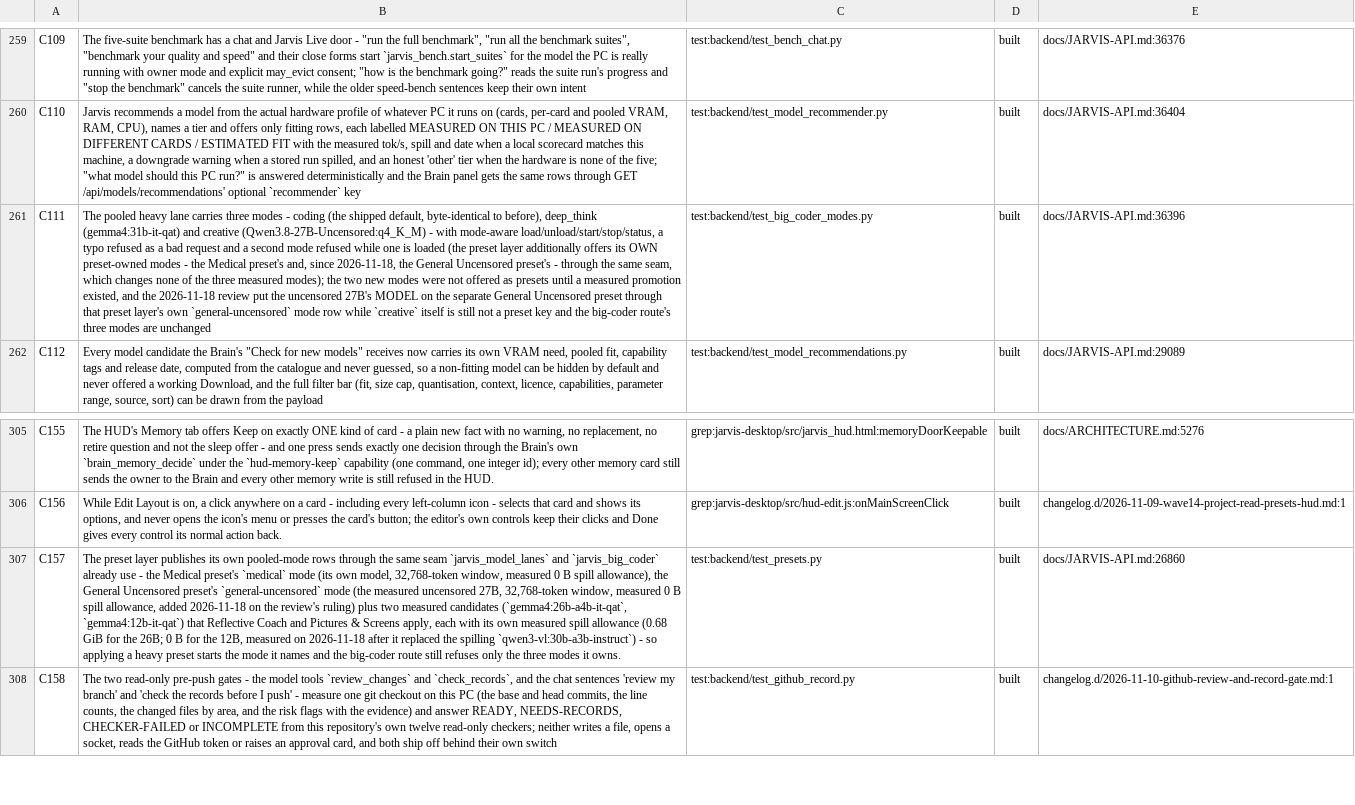
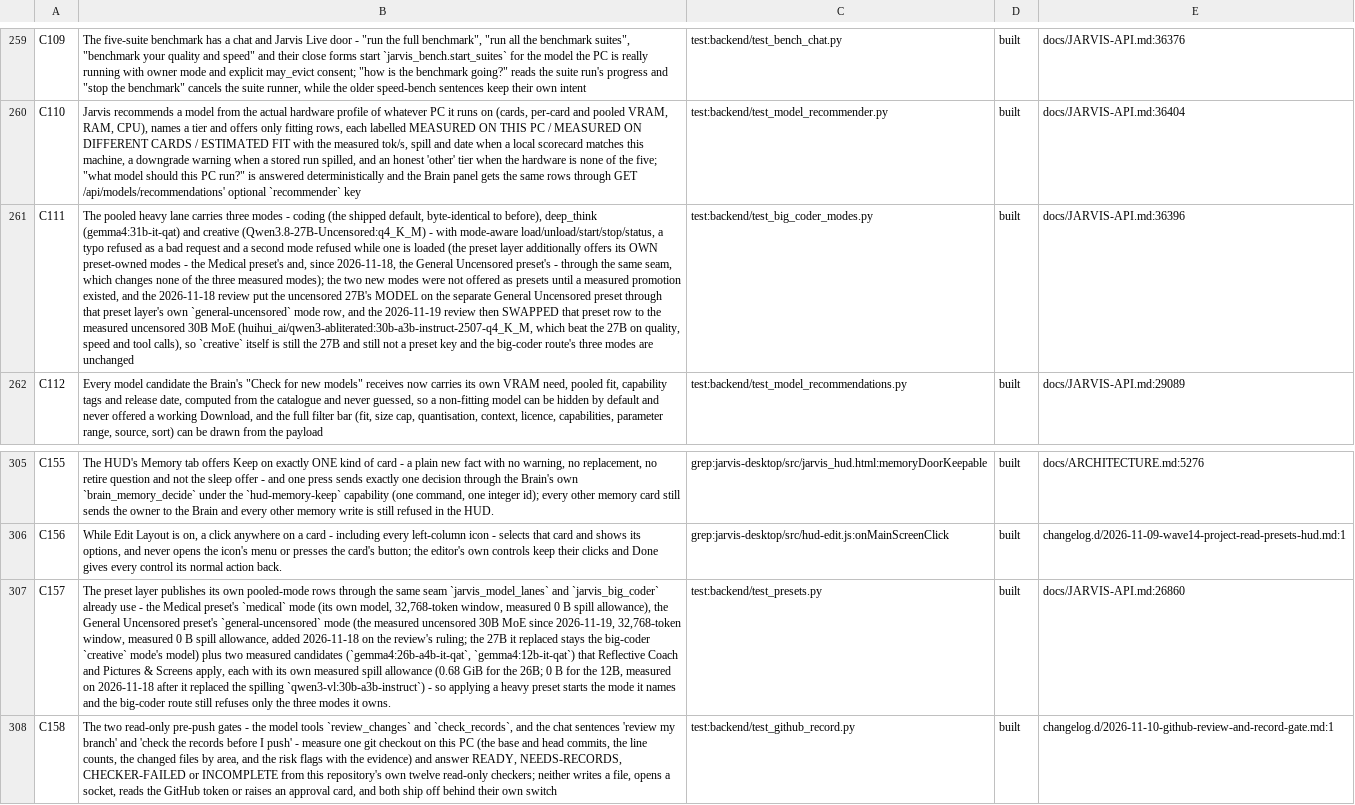
Before and after one commit to darknight11ish/Epic-Jarvis, a TSV file: docs/CLAIMS.tsv, drawn as a sheet; only a part is shown, gaps mark what is left out; the diff names each change by its address in the sheet, - before the commit and + after, or states it on an @@ line.

Commit message:
feat(presets): general_uncensored swaps to the measured uncensored 30B MoE (2026-11-19)
The 2026-11-19 ruling: if the downloaded MoE beat the 27B on quality, speed and tool calling, general_uncensored swaps to it. Measured on this PC's real pooled lane on 2026-11-19, it does: huihui_ai/qwen3-abliterated:30b-a3b-instruct-2507-q4_K_M ties the 27B at 20/24 blind quality, wins tool calls 22/22 correct vs 18/19, and decodes 16.19-20.22 tok/s (median 17.16) vs 9.04-13.05. Row: pooled lane 11450, heavy_mode, 32,768 tokens, 19.520 GiB resident, 0.000 GiB spilled, 55.1-66.3 s cold load. The trade is in the row's own words: +2.1 GiB resident, slower cold load, no 49,152-token zero-spill headroom (49,152 spilled 0.226 GiB) and no vision. The 27B stays downloaded on the PC as the pooled lane's creative mode model; no preset names it. Surfaces: preset row + twin, general-uncensored pooled mode, generated fixture, feature catalogue + three app copies, docs/MODEL-TOPOLOGY.md, claims C111/C157, preset suites and the Android contract test. The rewritten preset test fails on the tree before the change (5 of its 7 pinned facts are false on origin/main).

```diff
--- a/docs/CLAIMS.tsv
+++ b/docs/CLAIMS.tsv
-B261: …`general-uncensored` mode row while `creative` itself is still not…
+B261: …`general-uncensored` mode row, and the 2026-11-19 review then SWAPPED that preset row to the measured uncensored 30B MoE (huihui_ai/qwen3-abliterated:30b-a3b-instruct-2507-q4_K_M, which beat the 27B on quality, speed and tool calls), so `creative` itself is still the 27B and still not…
-B307: …measured uncensored 27B, 32,768-token window, measured 0 B spill allowance, added 2026-11-18 on the review's ruling) plus two…
+B307: …measured uncensored 30B MoE since 2026-11-19, 32,768-token window, measured 0 B spill allowance, added 2026-11-18 on the review's ruling; the 27B it replaced stays the big-coder `creative` mode's model) plus two…
```
Also changed, not shown: 15 other files.
